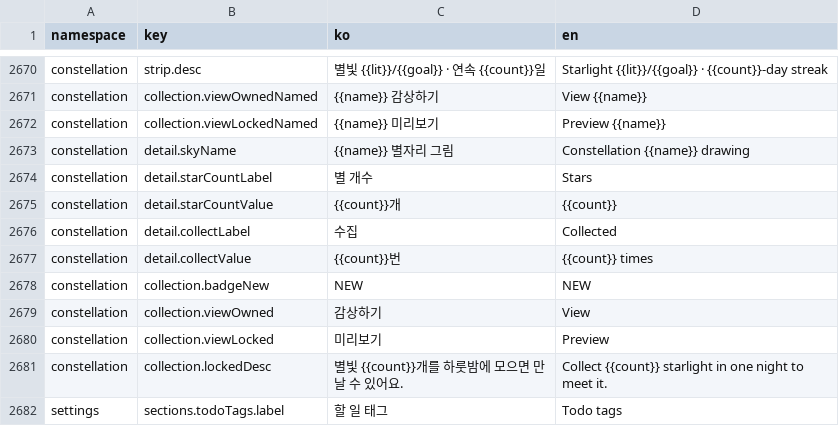
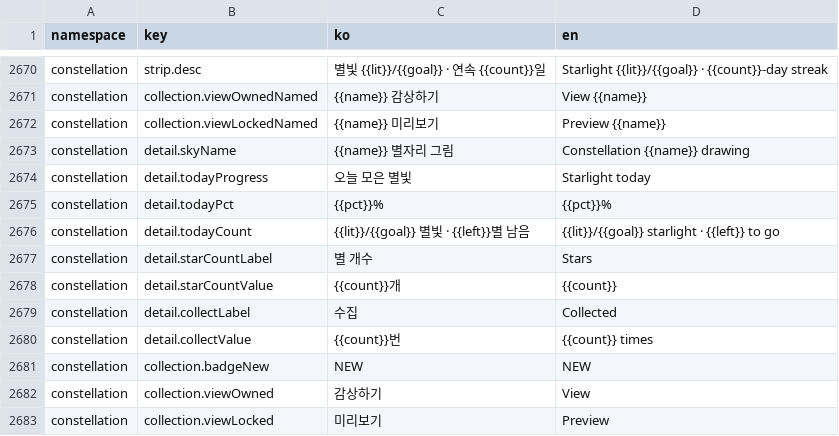
Before and after one commit to lshdainty/porest-desk-front, a CSV file: i18n/translations.csv, drawn as a sheet; only a part is shown, gaps mark what is left out; the shorter side is filled out with more unchanged rows; the diff names each change by its address in the sheet, - before the commit and + after, or states it on an @@ line.

```diff
--- a/i18n/translations.csv
+++ b/i18n/translations.csv
+row 2674: constellation | detail.todayProgress | 오늘 모은 별빛 | Starlight today
+row 2675: constellation | detail.todayPct | {{pct}}% | {{pct}}%
+row 2676: constellation | detail.todayCount | {{lit}}/{{goal}} 별빛 · {{left}}별 남음 | {{lit}}/{{goal}} starlight · {{left}} to go
```
Also changed, not shown: 5 other files.
